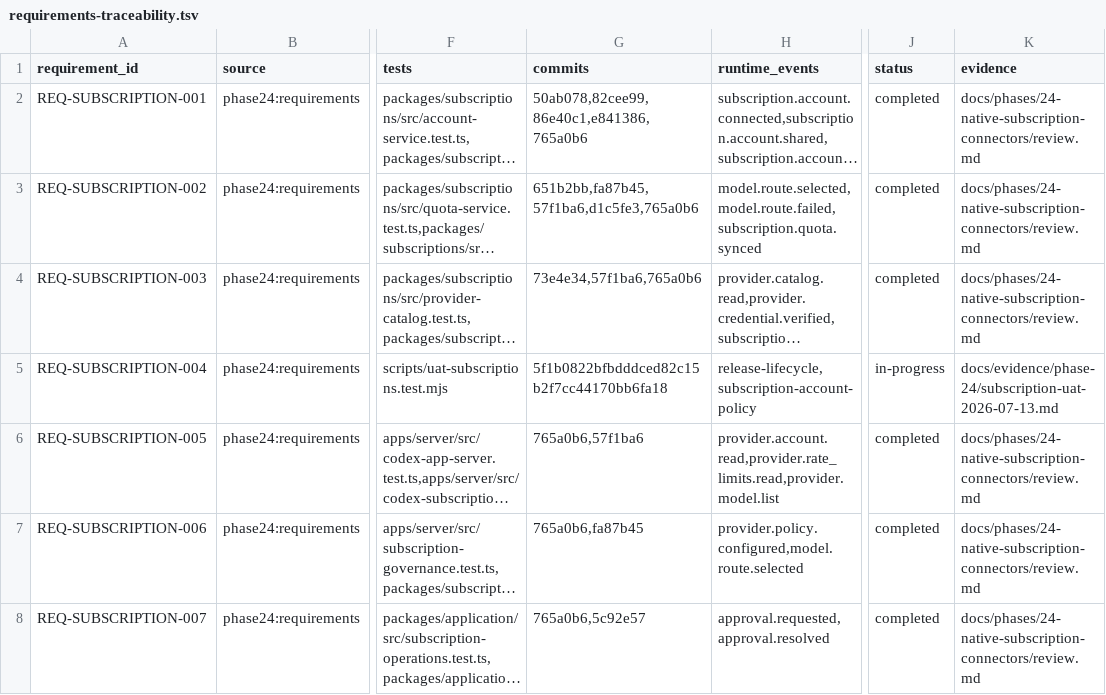
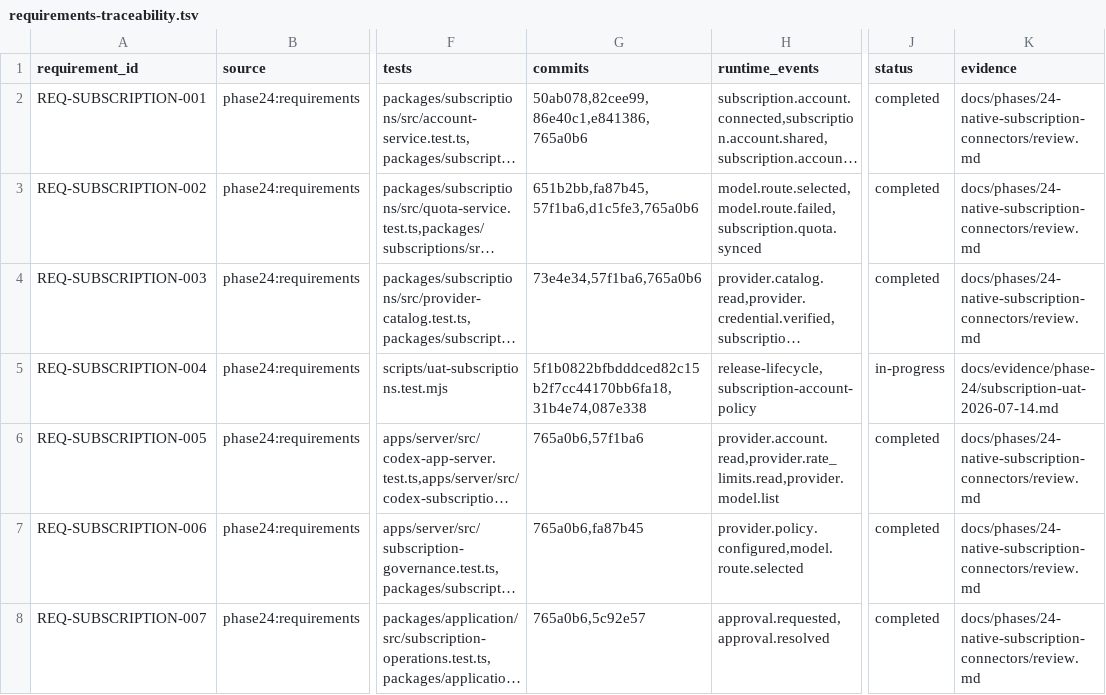
Before and after one commit to jabdori/massion, a TSV file: docs/generated/requirements-traceability.tsv, drawn as a sheet; only a part is shown, gaps mark what is left out; long unchanged cells end in …; the diff names each change by its address in the sheet, - before the commit and + after, or states it on an @@ line.

```diff
--- a/docs/generated/requirements-traceability.tsv
+++ b/docs/generated/requirements-traceability.tsv
-G5 (commits): 5f1b0822bfbdddced82c15b2f7cc44170bb6fa18
+G5 (commits): 5f1b0822bfbdddced82c15b2f7cc44170bb6fa18,31b4e74,087e338
-K5 (evidence): docs/evidence/phase-24/subscription-uat-2026-07-13.md
+K5 (evidence): docs/evidence/phase-24/subscription-uat-2026-07-14.md
```
Also changed, not shown: 6 other files.
